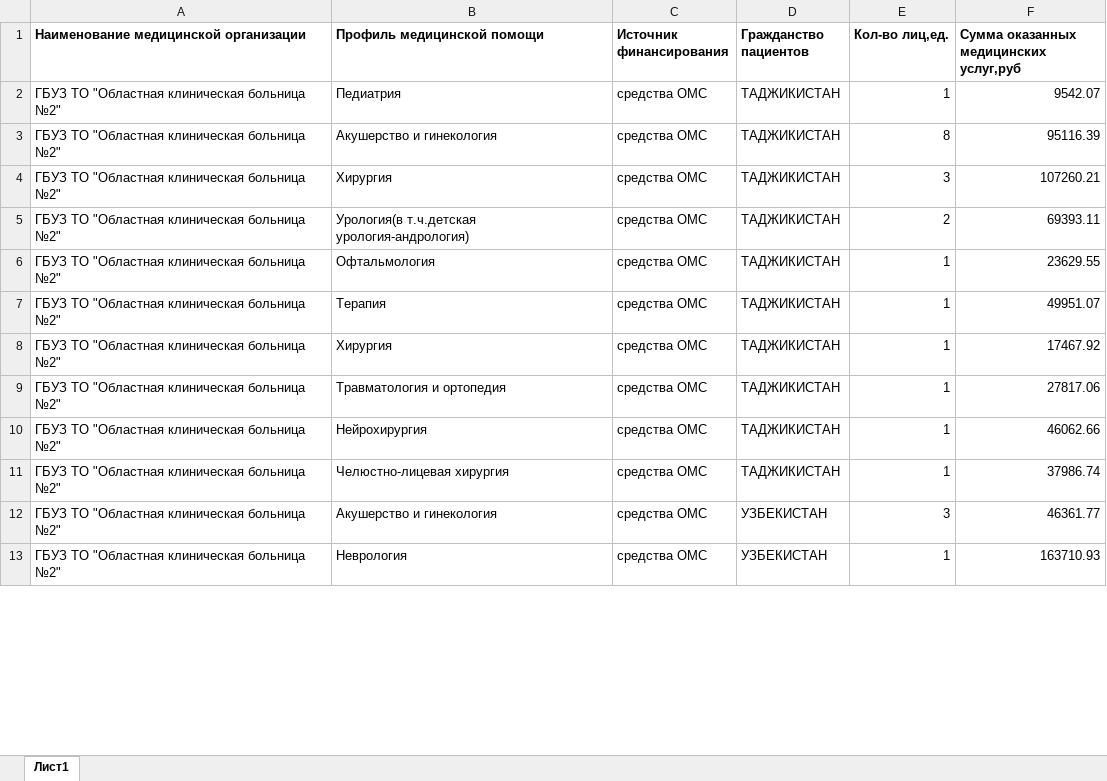
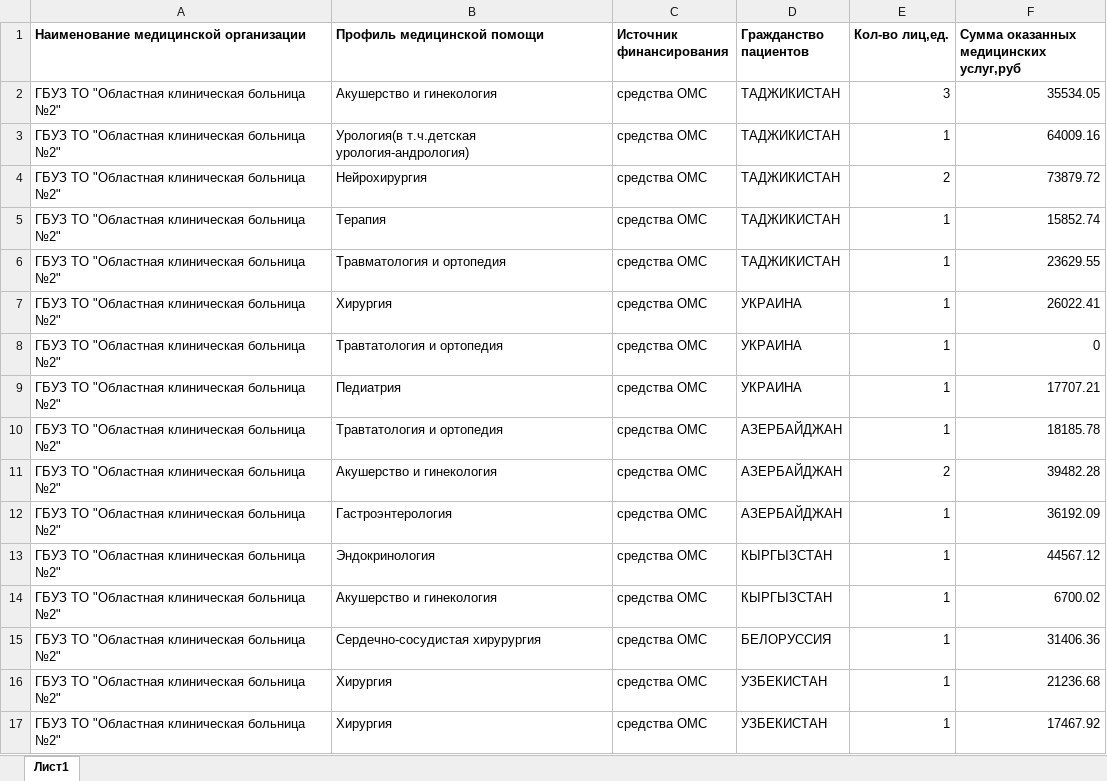
Before and after one commit to arturokb2/Arknet, an Excel workbook: media/shoblons/hospital/oth/Инг.xlsx, sheet Лист1, drawn as a sheet; only a part is shown; values as stored, in another font and other column widths than the file's, no borders; removed rows and columns are numbered as before the commit, all else as after; the diff covers the shown part only; the diff names each change by its address in the sheet, - before the commit and + after, or states it on an @@ line.

```diff
--- a/media/shoblons/hospital/oth/Инг.xlsx (sheet Лист1)
+++ b/media/shoblons/hospital/oth/Инг.xlsx (sheet Лист1)
-row 2: ГБУЗ ТО "Областная клиническая больница №2" | Педиатрия | средства ОМС | ТАДЖИКИСТАН | 1 | 9542.07
-E2 (Кол-во лиц,ед.): 8
+E2 (Кол-во лиц,ед.): 3
-F2: 95116.39
+F2: 35534.05
-B3 (Профиль медицинской помощи): Хирургия
+B3 (Профиль медицинской помощи): Урология(в т.ч.детская урология-андрология)
-E3 (Кол-во лиц,ед.): 3
+E3 (Кол-во лиц,ед.): 1
-F3: 107260.21
+F3: 64009.16
-B4 (Профиль медицинской помощи): Урология(в т.ч.детская урология-андрология)
+B4 (Профиль медицинской помощи): Нейрохирургия
-F4: 69393.11
+F4: 73879.72
-B5 (Профиль медицинской помощи): Офтальмология
+B5 (Профиль медицинской помощи): Терапия
-F5: 23629.55
+F5: 15852.74
-B6 (Профиль медицинской помощи): Терапия
+B6 (Профиль медицинской помощи): Травматология и ортопедия
-F6: 49951.07
+F6: 23629.55
-D7:D9 (Гражданство пациентов): ТАДЖИКИСТАН
+D7:D9 (Гражданство пациентов): УКРАИНА
-F7: 17467.92
+F7: 26022.41
-B8 (Профиль медицинской помощи): Травматология и ортопедия
+B8 (Профиль медицинской помощи): Травтатология и ортопедия
-F8: 27817.06
+F8: 0
-B9 (Профиль медицинской помощи): Нейрохирургия
+B9 (Профиль медицинской помощи): Педиатрия
-F9: 46062.66
+F9: 17707.21
-B10 (Профиль медицинской помощи): Челюстно-лицевая хирургия
+B10 (Профиль медицинской помощи): Травтатология и ортопедия
-D10 (Гражданство пациентов): ТАДЖИКИСТАН
+D10 (Гражданство пациентов): АЗЕРБАЙДЖАН
-F10: 37986.74
+F10: 18185.78
+row 11: ГБУЗ ТО "Областная клиническая больница №2" | Акушерство и гинекология | средства ОМС | АЗЕРБАЙДЖАН | 2 | 39482.28
+row 12: ГБУЗ ТО "Областная клиническая больница №2" | Гастроэнтерология | средства ОМС | АЗЕРБАЙДЖАН | 1 | 36192.09
+row 13: ГБУЗ ТО "Областная клиническая больница №2" | Эндокринология | средства ОМС | КЫРГЫЗСТАН | 1 | 44567.12
-D14 (Гражданство пациентов): УЗБЕКИСТАН
+D14 (Гражданство пациентов): КЫРГЫЗСТАН
-E14 (Кол-во лиц,ед.): 3
+E14 (Кол-во лиц,ед.): 1
-F14: 46361.77
+F14: 6700.02
+row 15: ГБУЗ ТО "Областная клиническая больница №2" | Сердечно-сосудистая хирурургия | средства ОМС | БЕЛОРУССИЯ | 1 | 31406.36
-B16 (Профиль медицинской помощи): Неврология
+B16 (Профиль медицинской помощи): Хирургия
-F16: 163710.93
+F16: 21236.68
+row 17: ГБУЗ ТО "Областная клиническая больница №2" | Хирургия | средства ОМС | УЗБЕКИСТАН | 1 | 17467.92
```
Also changed, not shown: 1 added row, 13 removed rows and 11 edited cells elsewhere in this sheet, media/shoblons/hospital/oth/ДТП.xlsx, media/temp/1/group_p19_1.xlsx, 7 other files.
